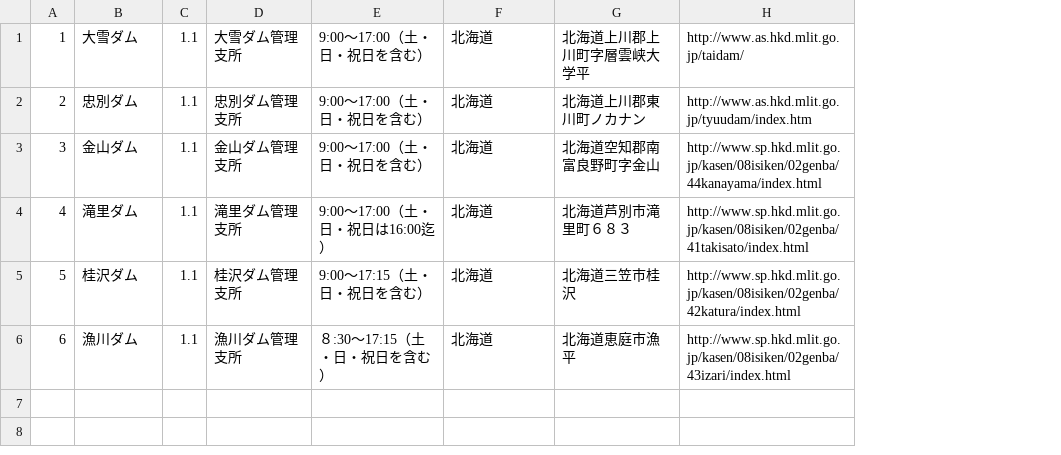
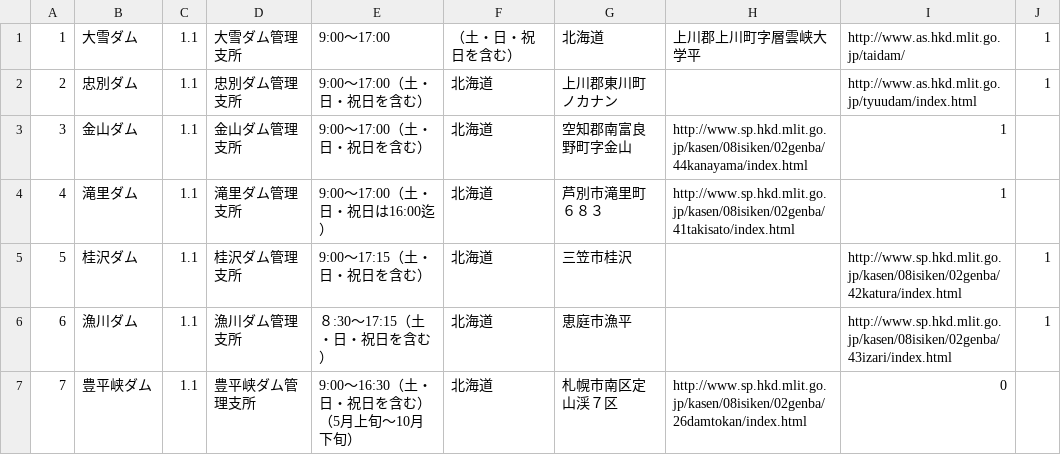
Before and after one commit to oggata/DamCardApp, a TSV file: dams.tsv, drawn as a sheet; removed rows and columns are numbered as before the commit, all else as after; the diff names each change by its address in the sheet, - before the commit and + after, or states it on an @@ line.

Commit message:
add columns to tsv data

```diff
--- a/dams.tsv
+++ b/dams.tsv
-column G, rows 1-6: 北海道上川郡上川町字層雲峡大学平 | 北海道上川郡東川町ノカナン | 北海道空知郡南富良野町字金山 | 北海道芦別市滝里町６８３ | 北海道三笠市桂沢 | 北海道恵庭市漁平
+column G, rows 1-6: 北海道 | 上川郡東川町ノカナン | 空知郡南富良野町字金山 | 芦別市滝里町６８３ | 三笠市桂沢 | 恵庭市漁平
+column I, rows 1-6: http://www.as.hkd.mlit.go.jp/taidam/ | http://www.as.hkd.mlit.go.jp/tyuudam/index.html | 1 | 1 | http://www.sp.hkd.mlit.go.jp/kasen/08isiken/02genba/42katura/index.html | http://www.sp.hkd.mlit.go.jp/kasen/08isiken/02genba/43izari/index.html
+column J, rows 1-6: 1 | 1 |  |  | 1 | 1
-E1: 9:00～17:00（土・日・祝日を含む）
+E1: 9:00～17:00
-F1: 北海道
+F1: （土・日・祝日を含む）
-H1: http://www.as.hkd.mlit.go.jp/taidam/
+H1: 上川郡上川町字層雲峡大学平
-H2: http://www.as.hkd.mlit.go.jp/tyuudam/index.htm
+H2: (empty)
-H5: http://www.sp.hkd.mlit.go.jp/kasen/08isiken/02genba/42katura/index.html
+H5: (empty)
-H6: http://www.sp.hkd.mlit.go.jp/kasen/08isiken/02genba/43izari/index.html
+H6: (empty)
+row 7: 7 | 豊平峡ダム | 1.1 | 豊平峡ダム管理支所 | 9:00～16:30（土・日・祝日を含む）（5月上旬～10月下旬） | 北海道 | 札幌市南区定山渓７区 | http://www.sp.hkd.mlit.go.jp/kasen/08isiken/02genba/26damtokan/index.html | 0
```
Also changed, not shown: 3 other files.
